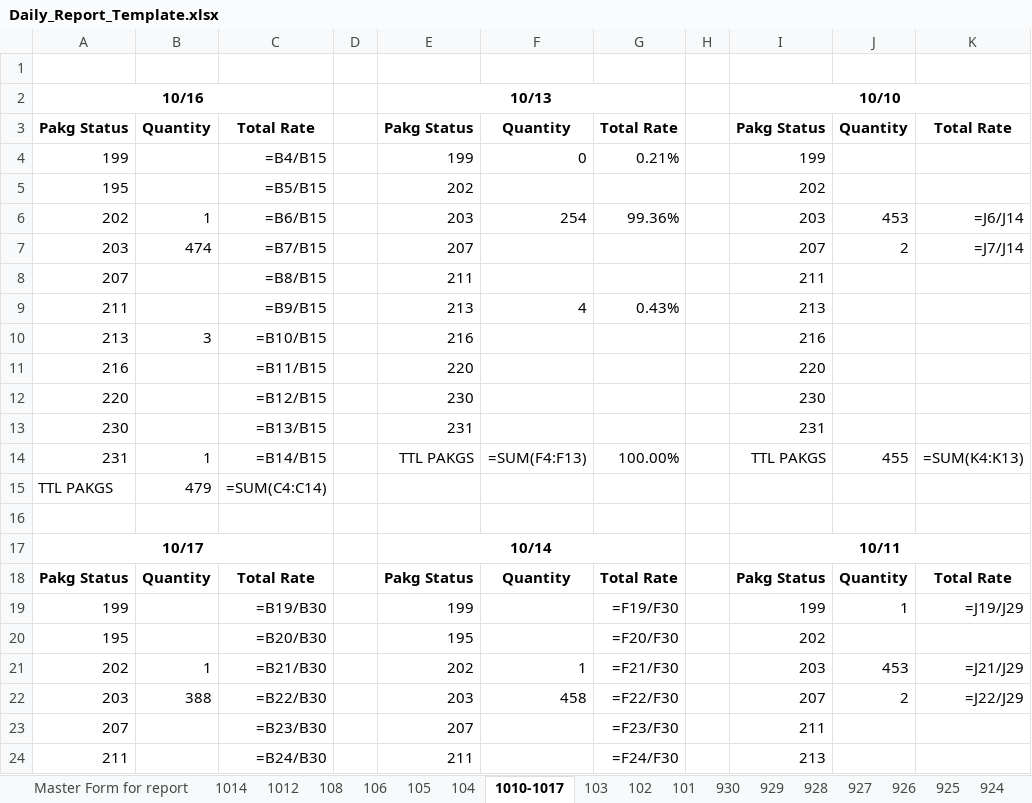
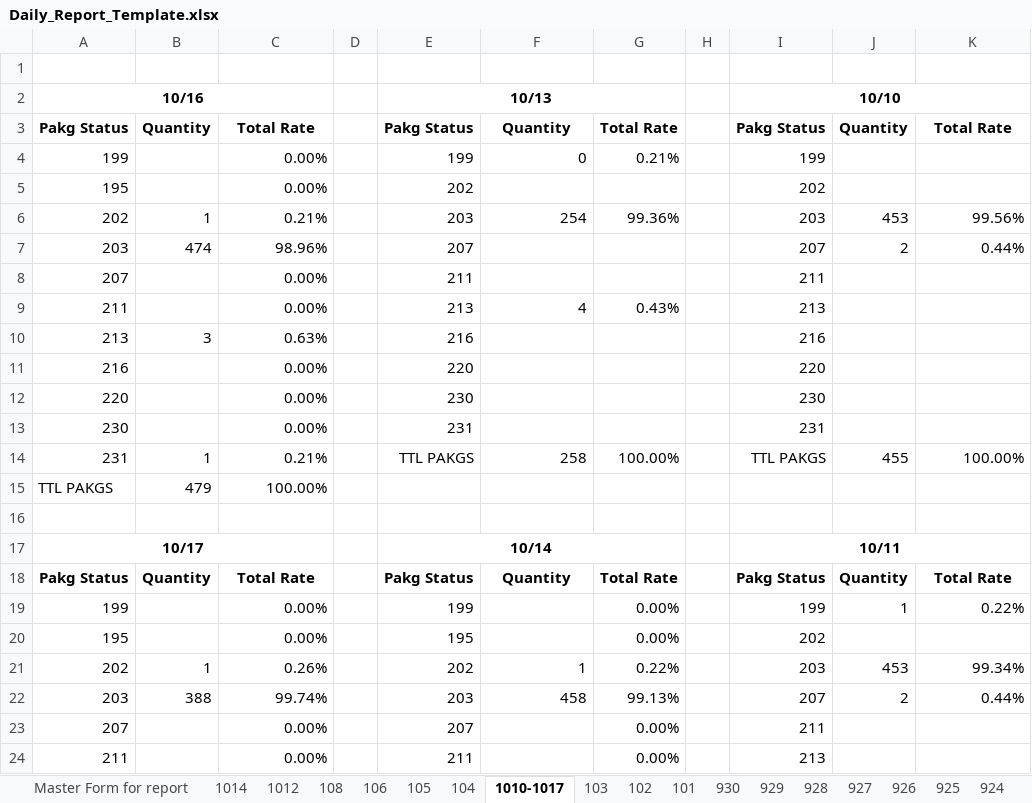
Before and after one commit to astrdino/UNIUNI-realOA, an Excel workbook: tmp/Daily_Report_Template.xlsx, sheet 1010-1017, drawn as a sheet; only a part is shown; values as stored, in another font and other column widths than the file's, no borders; formulas without a stored value are shown as written; the diff covers the shown part only; the diff names each change by its address in the sheet, - before the commit and + after, or states it on an @@ line.

```diff
--- a/tmp/Daily_Report_Template.xlsx (sheet 1010-1017)
+++ b/tmp/Daily_Report_Template.xlsx (sheet 1010-1017)
-C4: =B4/B15
+C4: 0.00%
-C5: =B5/B15
+C5: 0.00%
-C6: =B6/B15
+C6: 0.21%
-K6: =J6/J14
+K6: 99.56%
-C7: =B7/B15
+C7: 98.96%
-K7: =J7/J14
+K7: 0.44%
-C8: =B8/B15
+C8: 0.00%
-C9: =B9/B15
+C9: 0.00%
-C10: =B10/B15
+C10: 0.63%
-C11: =B11/B15
+C11: 0.00%
-C12: =B12/B15
+C12: 0.00%
-C13: =B13/B15
+C13: 0.00%
-C14: =B14/B15
+C14: 0.21%
-F14: =SUM(F4:F13)
+F14: 258
-K14: =SUM(K4:K13)
+K14: 100.00%
-C15: =SUM(C4:C14)
+C15: 100.00%
-C19: =B19/B30
+C19: 0.00%
-G19: =F19/F30
+G19: 0.00%
-K19: =J19/J29
+K19: 0.22%
-C20: =B20/B30
+C20: 0.00%
-G20: =F20/F30
+G20: 0.00%
-C21: =B21/B30
+C21: 0.26%
-G21: =F21/F30
+G21: 0.22%
-K21: =J21/J29
+K21: 99.34%
-C22: =B22/B30
+C22: 99.74%
-G22: =F22/F30
+G22: 99.13%
-K22: =J22/J29
+K22: 0.44%
-C23: =B23/B30
+C23: 0.00%
-G23: =F23/F30
+G23: 0.00%
-C24: =B24/B30
+C24: 0.00%
-G24: =F24/F30
+G24: 0.00%
```
Also changed, not shown: 39 edited cells elsewhere in this sheet, sheet Master Form for report, sheet 108, sheet 928, sheet 1014, sheet 1012, sheet 106, 18 more sheets, UniuniHost/Daily_Report_Template.xlsx, tmp/V3-Auto-Daily-Report.xlsx, 2 other files.
